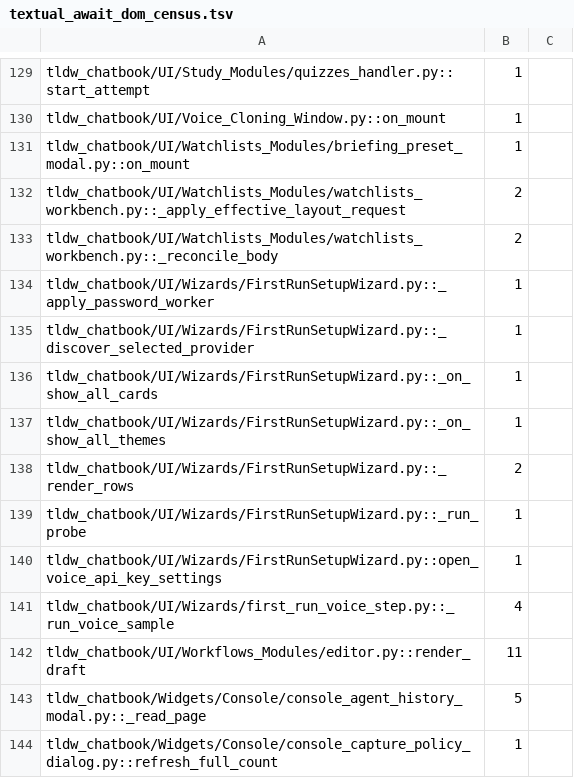
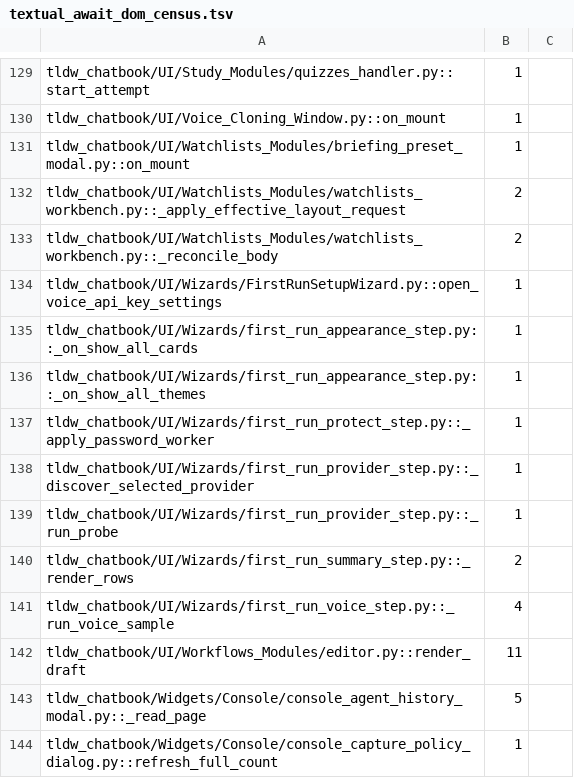
Before and after one commit to rmusser01/tldw_chatbook, a TSV file: scripts/textual_await_dom_census.tsv, drawn as a sheet; only a part is shown, gaps mark what is left out.

```diff
--- a/scripts/textual_await_dom_census.tsv
+++ b/scripts/textual_await_dom_census.tsv
@@ -133,9 +133,9 @@ tldw_chatbook/UI/Watchlists_Modules/watchlists_workbench.py::_apply_effective_la
 tldw_chatbook/UI/Watchlists_Modules/watchlists_workbench.py::_reconcile_body	2
-tldw_chatbook/UI/Wizards/FirstRunSetupWizard.py::_apply_password_worker	1
-tldw_chatbook/UI/Wizards/FirstRunSetupWizard.py::_discover_selected_provider	1
-tldw_chatbook/UI/Wizards/FirstRunSetupWizard.py::_on_show_all_cards	1
-tldw_chatbook/UI/Wizards/FirstRunSetupWizard.py::_on_show_all_themes	1
-tldw_chatbook/UI/Wizards/FirstRunSetupWizard.py::_render_rows	2
-tldw_chatbook/UI/Wizards/FirstRunSetupWizard.py::_run_probe	1
 tldw_chatbook/UI/Wizards/FirstRunSetupWizard.py::open_voice_api_key_settings	1
+tldw_chatbook/UI/Wizards/first_run_appearance_step.py::_on_show_all_cards	1
+tldw_chatbook/UI/Wizards/first_run_appearance_step.py::_on_show_all_themes	1
+tldw_chatbook/UI/Wizards/first_run_protect_step.py::_apply_password_worker	1
+tldw_chatbook/UI/Wizards/first_run_provider_step.py::_discover_selected_provider	1
+tldw_chatbook/UI/Wizards/first_run_provider_step.py::_run_probe	1
+tldw_chatbook/UI/Wizards/first_run_summary_step.py::_render_rows	2
 tldw_chatbook/UI/Wizards/first_run_voice_step.py::_run_voice_sample	4
```
Also changed, not shown: 24 other files.
